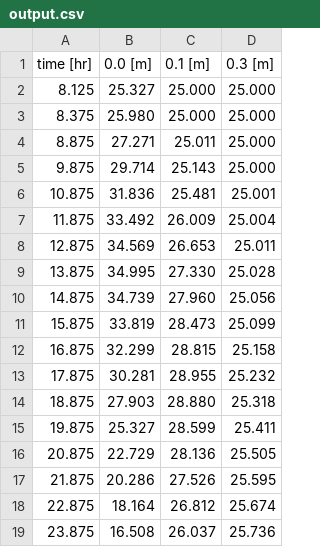
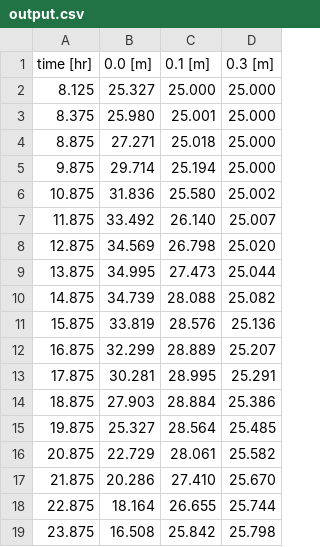
Before and after one commit to soil-physics-okstate/soil-physics-theory, a CSV file: content/chapter-4/output.csv, drawn as a sheet; only a part is shown; the diff covers the shown part only.

```diff
--- a/content/chapter-4/output.csv
+++ b/content/chapter-4/output.csv
@@ -2,18 +2,18 @@ time [hr], 0.0 [m], 0.1 [m], 0.3 [m]
 8.125,25.327,25.000,25.000,
-8.375,25.980,25.000,25.000,
-8.875,27.271,25.011,25.000,
-9.875,29.714,25.143,25.000,
-10.875,31.836,25.481,25.001,
-11.875,33.492,26.009,25.004,
-12.875,34.569,26.653,25.011,
-13.875,34.995,27.330,25.028,
-14.875,34.739,27.960,25.056,
-15.875,33.819,28.473,25.099,
-16.875,32.299,28.815,25.158,
-17.875,30.281,28.955,25.232,
-18.875,27.903,28.880,25.318,
-19.875,25.327,28.599,25.411,
-20.875,22.729,28.136,25.505,
-21.875,20.286,27.526,25.595,
-22.875,18.164,26.812,25.674,
-23.875,16.508,26.037,25.736,
+8.375,25.980,25.001,25.000,
+8.875,27.271,25.018,25.000,
+9.875,29.714,25.194,25.000,
+10.875,31.836,25.580,25.002,
+11.875,33.492,26.140,25.007,
+12.875,34.569,26.798,25.020,
+13.875,34.995,27.473,25.044,
+14.875,34.739,28.088,25.082,
+15.875,33.819,28.576,25.136,
+16.875,32.299,28.889,25.207,
+17.875,30.281,28.995,25.291,
+18.875,27.903,28.884,25.386,
+19.875,25.327,28.564,25.485,
+20.875,22.729,28.061,25.582,
+21.875,20.286,27.410,25.670,
+22.875,18.164,26.655,25.744,
+23.875,16.508,25.842,25.798,
```
Also changed, not shown: 1 added row, 25 removed rows and 64 edited cells elsewhere in this file, 22 other files.
